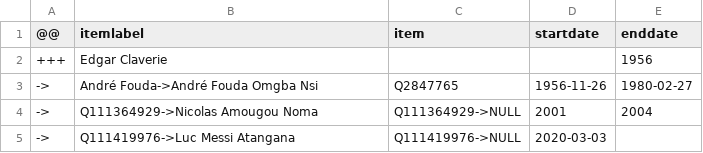
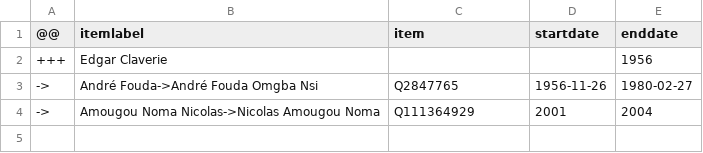
Before and after one commit to every-politician-scrapers/cameroon, a CSV file: sources/yaounde-mayor/diff.csv, drawn as a sheet.

Commit message:
Compare external sources to Wikidata

```diff
--- a/sources/yaounde-mayor/diff.csv
+++ b/sources/yaounde-mayor/diff.csv
@@ -3,3 +3,2 @@
 ->,André Fouda->André Fouda Omgba Nsi,Q2847765,1956-11-26,1980-02-27
-->,Q111364929->Nicolas Amougou Noma,Q111364929->NULL,2001,2004
-->,Q111419976->Luc Messi Atangana,Q111419976->NULL,2020-03-03,
+->,Amougou Noma Nicolas->Nicolas Amougou Noma,Q111364929,2001,2004
```
Also changed, not shown: sources/douala-mayor/diff.csv, sources/yaounde-mayor/wikidata.csv.
